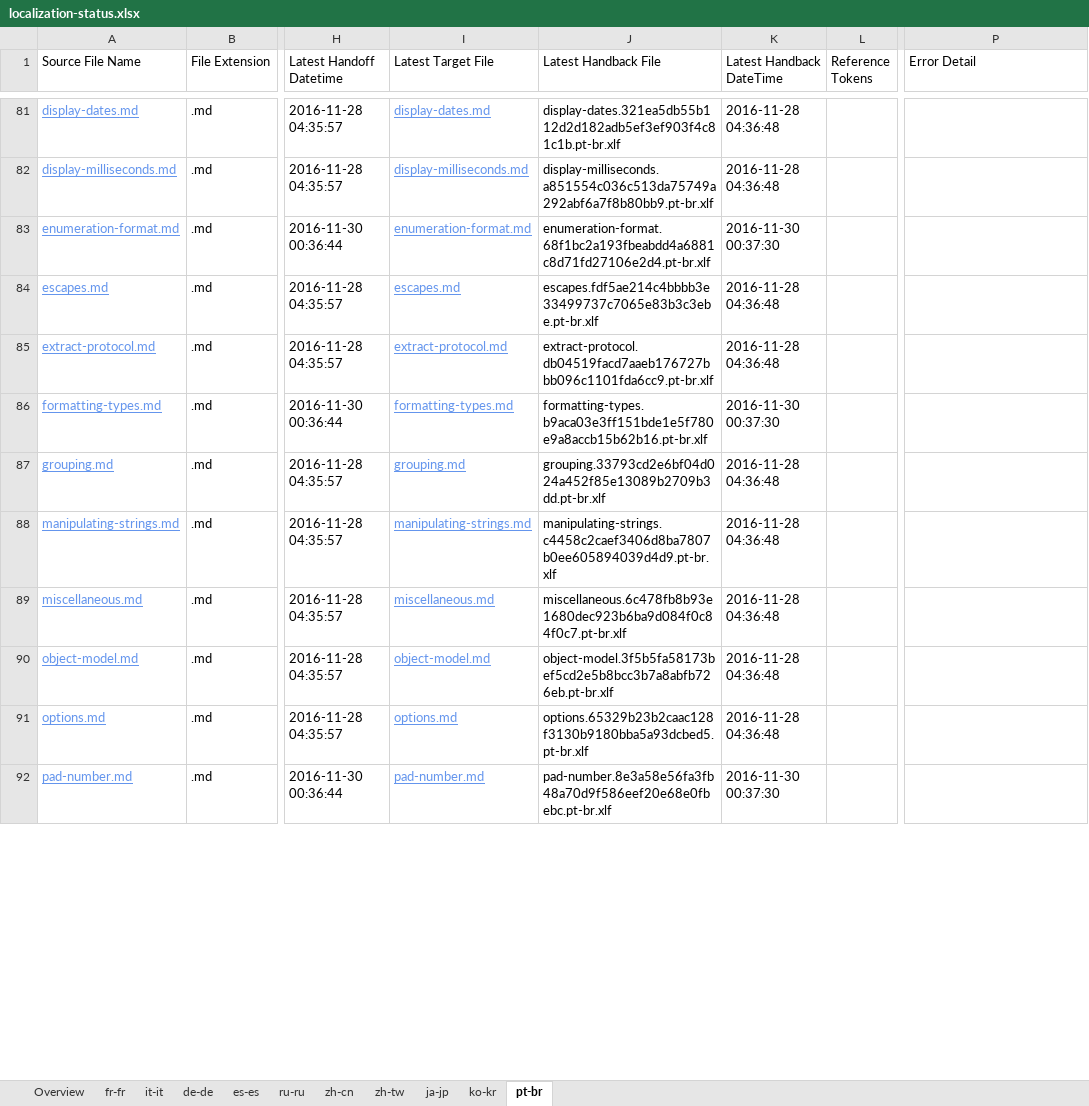
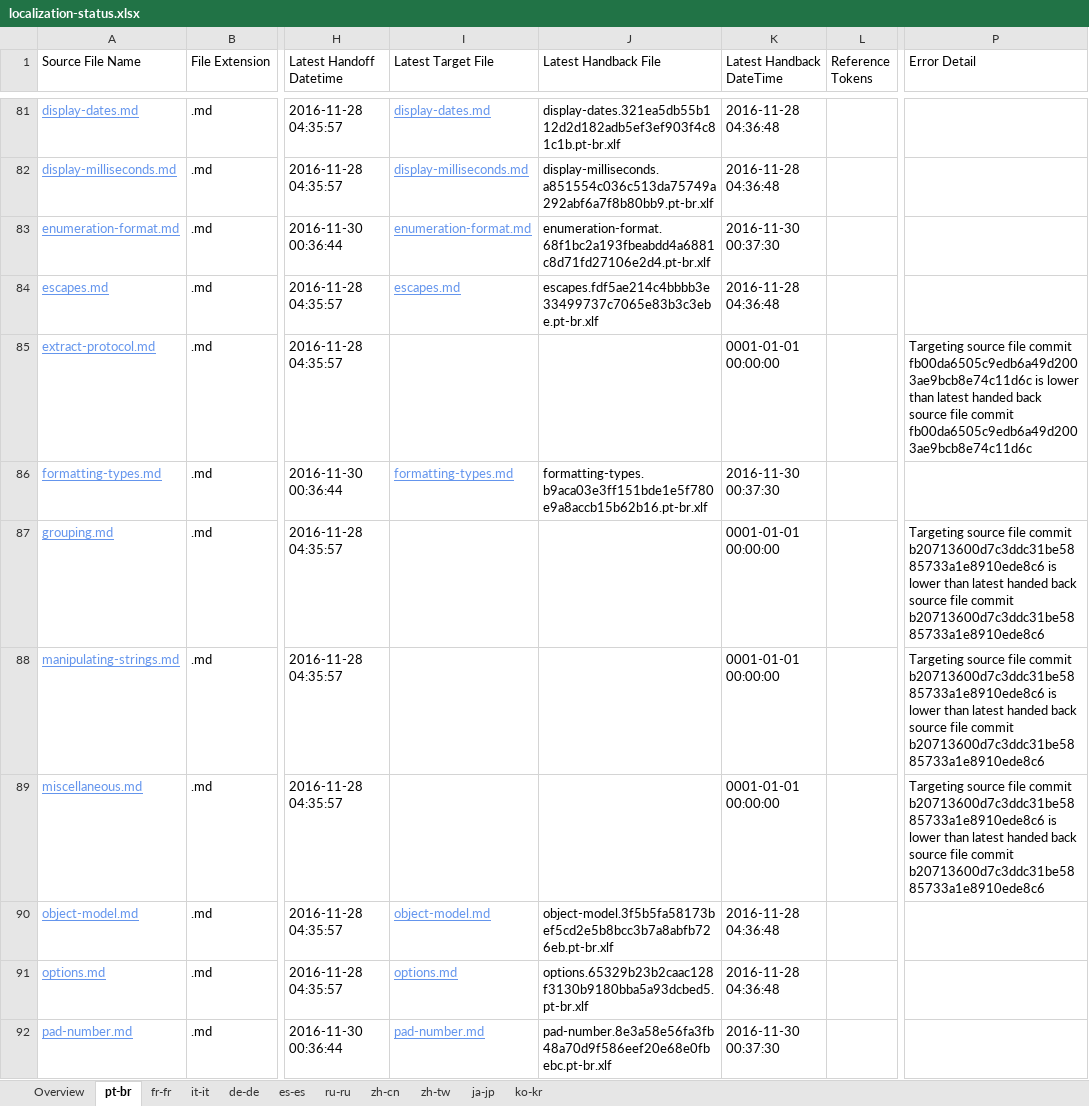
Before and after one commit to openpublishoperation/docs.handback, an Excel workbook: ol-handback/dotnet/docs/master/localization-status.xlsx, sheet pt-br, drawn as a sheet; only a part is shown, gaps mark what is left out; values as stored, in another font and other column widths than the file's, no borders; table styles not drawn; the diff covers the shown part only; the diff names each change by its address in the sheet, - before the commit and + after, or states it on an @@ line.

Commit message:
Generate Report for Handback

```diff
--- a/ol-handback/dotnet/docs/master/localization-status.xlsx (sheet pt-br)
+++ b/ol-handback/dotnet/docs/master/localization-status.xlsx (sheet pt-br)
@@ sheet tab order changed: Overview | pt-br | fr-fr | it-it | de-de | es-es | ru-ru | zh-cn | zh-tw | ja-jp | ko-kr @@
-I85 (Latest Target File): extract-protocol.md
+I85 (Latest Target File): (empty)
-J85 (Latest Handback File): extract-protocol.db04519facd7aaeb176727bbb096c1101fda6cc9.pt-br.xlf
+J85 (Latest Handback File): (empty)
-K85 (Latest Handback DateTime): 2016-11-28 04:36:48
+K85 (Latest Handback DateTime): 0001-01-01 00:00:00
-P85 (Error Detail): (empty)
+P85 (Error Detail): Targeting source file commit fb00da6505c9edb6a49d2003ae9bcb8e74c11d6c is lower than latest handed back source file commit fb00da6505c9edb6a49d2003ae9bcb8e74c11d6c
-I87 (Latest Target File): grouping.md
+I87 (Latest Target File): (empty)
-J87 (Latest Handback File): grouping.33793cd2e6bf04d024a452f85e13089b2709b3dd.pt-br.xlf
+J87 (Latest Handback File): (empty)
-K87:K89 (Latest Handback DateTime): 2016-11-28 04:36:48
+K87:K89 (Latest Handback DateTime): 0001-01-01 00:00:00
-P87:P89 (Error Detail): (empty)
+P87:P89 (Error Detail): Targeting source file commit b20713600d7c3ddc31be5885733a1e8910ede8c6 is lower than latest handed back source file commit b20713600d7c3ddc31be5885733a1e8910ede8c6
-I88 (Latest Target File): manipulating-strings.md
+I88 (Latest Target File): (empty)
-J88 (Latest Handback File): manipulating-strings.c4458c2caef3406d8ba7807b0ee605894039d4d9.pt-br.xlf
+J88 (Latest Handback File): (empty)
-I89 (Latest Target File): miscellaneous.md
+I89 (Latest Target File): (empty)
-J89 (Latest Handback File): miscellaneous.6c478fb8b93e1680dec923b6ba9d084f0c84f0c7.pt-br.xlf
+J89 (Latest Handback File): (empty)
```
Also changed, not shown: 1 added row and 48 edited cells elsewhere in this sheet, sheet de-de, sheet fr-fr, sheet es-es, sheet ko-kr, sheet zh-cn, sheet ja-jp, 4 more sheets, ol-handback/dotnet/docs/master/handback-status.xlsx.
